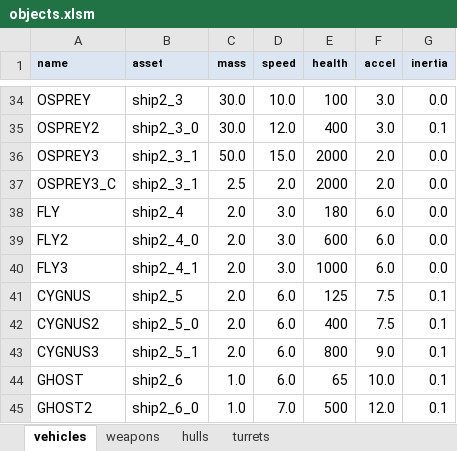
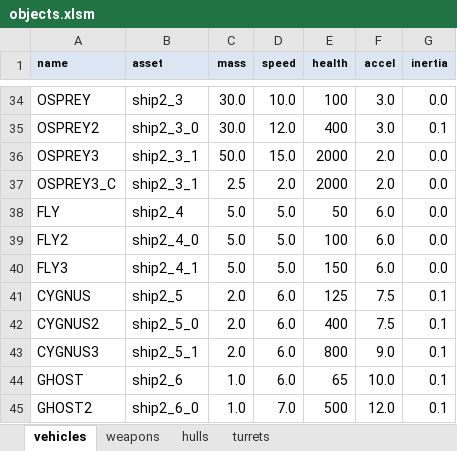
Before and after one commit to MehYam/unity, an Excel workbook: PvT/objects.xlsm, sheet vehicles, drawn as a sheet; only a part is shown, gaps mark what is left out; values as stored, in another font and other column widths than the file's, no borders; charts and pictures not drawn; the diff names each change by its address in the sheet, - before the commit and + after, or states it on an @@ line.

```diff
--- a/PvT/objects.xlsm (sheet vehicles)
+++ b/PvT/objects.xlsm (sheet vehicles)
-C38:C40 (mass): 2.0
+C38:C40 (mass): 5.0
-D38:D40 (speed): 3.0
+D38:D40 (speed): 5.0
-E38 (health): 180
+E38 (health): 50
-E39 (health): 600
+E39 (health): 100
-E40 (health): 1000
+E40 (health): 150
```
Also changed, not shown: 9 other files.
